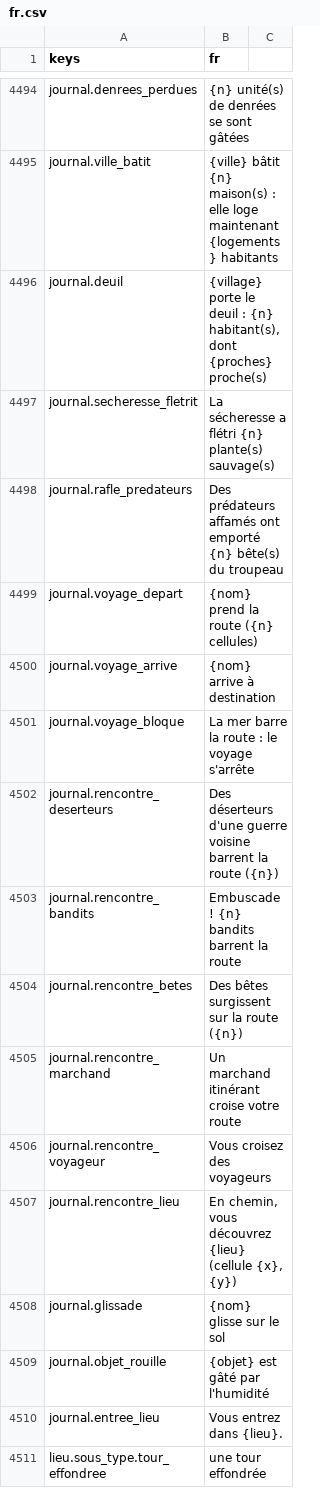
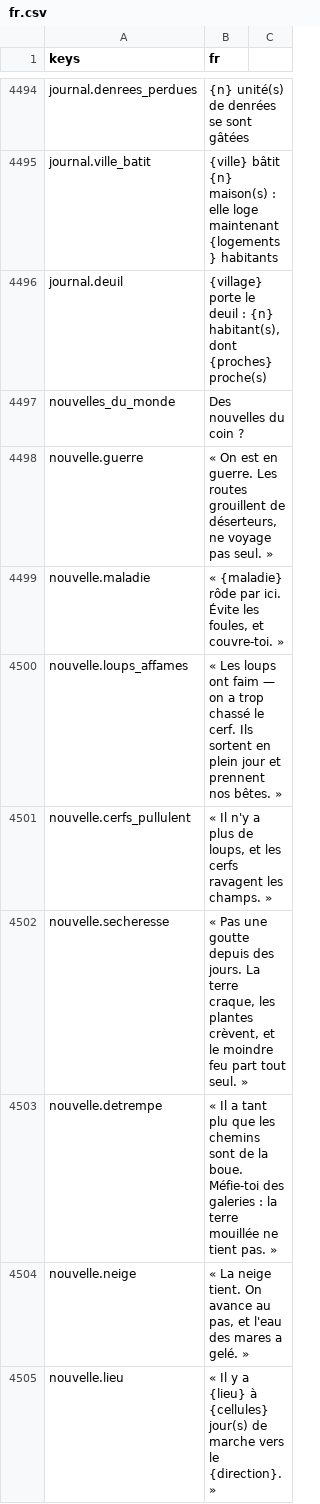
Before and after one commit to devmarcpro/sensen, a CSV file: godot/locale/fr.csv, drawn as a sheet; only a part is shown, gaps mark what is left out; the shorter side is filled out with more unchanged rows; the diff covers the shown part only.

```diff
--- a/godot/locale/fr.csv
+++ b/godot/locale/fr.csv
@@ -4496 +4496,10 @@ journal.ville_batit,"{ville} bâtit {n} maison(s) : elle loge maintenant {logeme
 journal.deuil,"{village} porte le deuil : {n} habitant(s), dont {proches} proche(s)"
+nouvelles_du_monde,"Des nouvelles du coin ?"
+nouvelle.guerre,"« On est en guerre. Les routes grouillent de déserteurs, ne voyage pas seul. »"
+nouvelle.maladie,"« {maladie} rôde par ici. Évite les foules, et couvre-toi. »"
+nouvelle.loups_affames,"« Les loups ont faim — on a trop chassé le cerf. Ils sortent en plein jour et prennent nos bêtes. »"
+nouvelle.cerfs_pullulent,"« Il n'y a plus de loups, et les cerfs ravagent les champs. »"
+nouvelle.secheresse,"« Pas une goutte depuis des jours. La terre craque, les plantes crèvent, et le moindre feu part tout seul. »"
+nouvelle.detrempe,"« Il a tant plu que les chemins sont de la boue. Méfie-toi des galeries : la terre mouillée ne tient pas. »"
+nouvelle.neige,"« La neige tient. On avance au pas, et l'eau des mares a gelé. »"
+nouvelle.lieu,"« Il y a {lieu} à {cellules} jour(s) de marche vers le {direction}. »"
```
Also changed, not shown: 9 added rows elsewhere in this file, godot/locale/en.csv, 7 other files.
